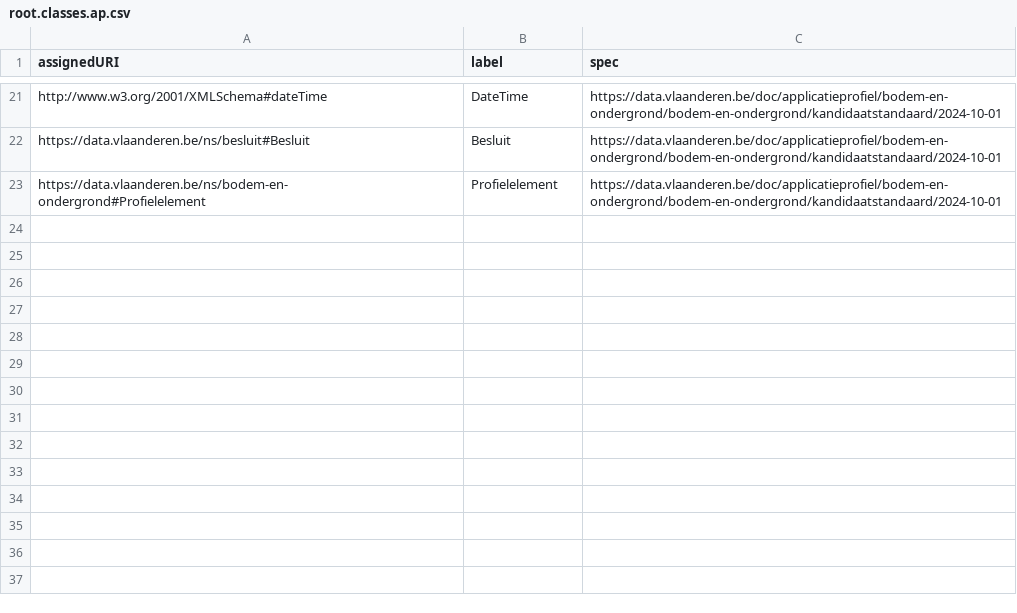
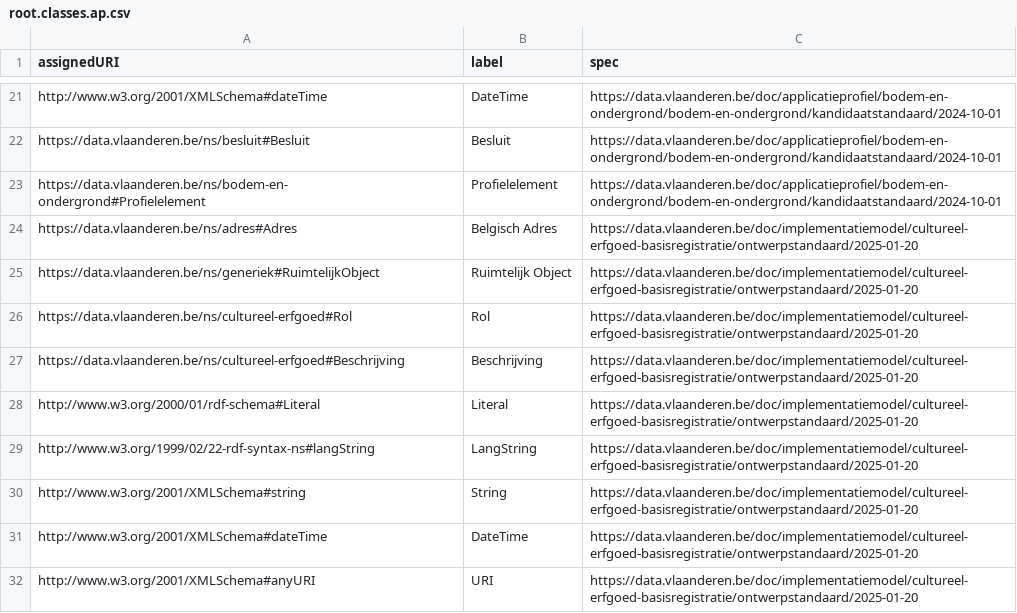
Before and after one commit to Informatievlaanderen/data.vlaanderen.be-statistics, a CSV file: root.classes.ap.csv, drawn as a sheet; only a part is shown, gaps mark what is left out; the diff names each change by its address in the sheet, - before the commit and + after, or states it on an @@ line.

```diff
--- a/root.classes.ap.csv
+++ b/root.classes.ap.csv
+row 24: https://data.vlaanderen.be/ns/adres#Adres | Belgisch Adres | https://data.vlaanderen.be/doc/implementatiemodel/cultureel-erfgoed-basisregistratie/ontwerpstandaard/2025-01-20
+row 25: https://data.vlaanderen.be/ns/generiek#RuimtelijkObject | Ruimtelijk Object | https://data.vlaanderen.be/doc/implementatiemodel/cultureel-erfgoed-basisregistratie/ontwerpstandaard/2025-01-20
+row 26: https://data.vlaanderen.be/ns/cultureel-erfgoed#Rol | Rol | https://data.vlaanderen.be/doc/implementatiemodel/cultureel-erfgoed-basisregistratie/ontwerpstandaard/2025-01-20
+row 27: https://data.vlaanderen.be/ns/cultureel-erfgoed#Beschrijving | Beschrijving | https://data.vlaanderen.be/doc/implementatiemodel/cultureel-erfgoed-basisregistratie/ontwerpstandaard/2025-01-20
+row 28: http://www.w3.org/2000/01/rdf-schema#Literal | Literal | https://data.vlaanderen.be/doc/implementatiemodel/cultureel-erfgoed-basisregistratie/ontwerpstandaard/2025-01-20
+row 29: http://www.w3.org/1999/02/22-rdf-syntax-ns#langString | LangString | https://data.vlaanderen.be/doc/implementatiemodel/cultureel-erfgoed-basisregistratie/ontwerpstandaard/2025-01-20
+row 30: http://www.w3.org/2001/XMLSchema#string | String | https://data.vlaanderen.be/doc/implementatiemodel/cultureel-erfgoed-basisregistratie/ontwerpstandaard/2025-01-20
+row 31: http://www.w3.org/2001/XMLSchema#dateTime | DateTime | https://data.vlaanderen.be/doc/implementatiemodel/cultureel-erfgoed-basisregistratie/ontwerpstandaard/2025-01-20
+row 32: http://www.w3.org/2001/XMLSchema#anyURI | URI | https://data.vlaanderen.be/doc/implementatiemodel/cultureel-erfgoed-basisregistratie/ontwerpstandaard/2025-01-20
```
Also changed, not shown: root.properties.ap.csv, 51 other files.
